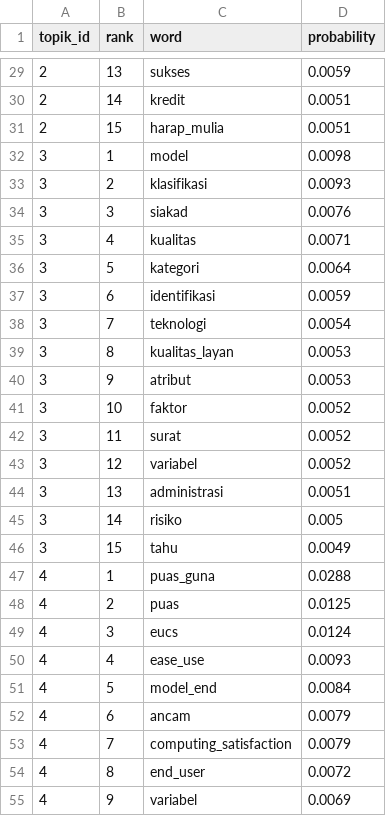
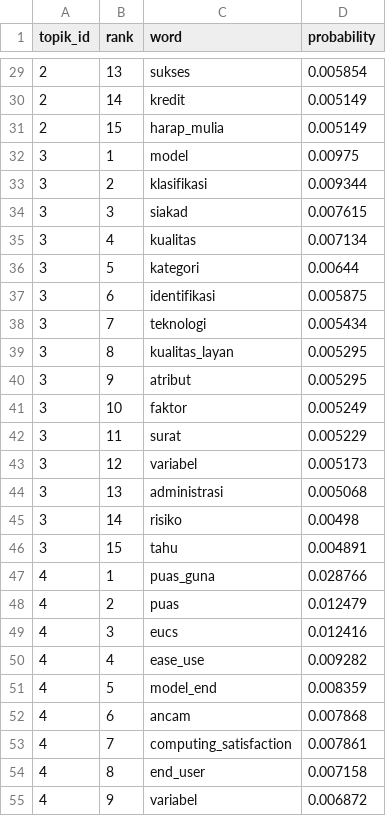
Before and after one commit to rifkyoktri-ai/lda-topik-skripsi-si-uinrf, a CSV file: _fix_final/top_words_final.csv, drawn as a sheet; only a part is shown, gaps mark what is left out; the diff covers the shown part only.

```diff
--- a/_fix_final/top_words_final.csv
+++ b/_fix_final/top_words_final.csv
@@ -29,27 +29,27 @@ topik_id,rank,word,probability
-2,13,sukses,0.0059
-2,14,kredit,0.0051
-2,15,harap_mulia,0.0051
-3,1,model,0.0098
-3,2,klasifikasi,0.0093
-3,3,siakad,0.0076
-3,4,kualitas,0.0071
-3,5,kategori,0.0064
-3,6,identifikasi,0.0059
-3,7,teknologi,0.0054
-3,8,kualitas_layan,0.0053
-3,9,atribut,0.0053
-3,10,faktor,0.0052
-3,11,surat,0.0052
-3,12,variabel,0.0052
-3,13,administrasi,0.0051
-3,14,risiko,0.005
-3,15,tahu,0.0049
-4,1,puas_guna,0.0288
-4,2,puas,0.0125
-4,3,eucs,0.0124
-4,4,ease_use,0.0093
-4,5,model_end,0.0084
-4,6,ancam,0.0079
-4,7,computing_satisfaction,0.0079
-4,8,end_user,0.0072
-4,9,variabel,0.0069
+2,13,sukses,0.005854
+2,14,kredit,0.005149
+2,15,harap_mulia,0.005149
+3,1,model,0.00975
+3,2,klasifikasi,0.009344
+3,3,siakad,0.007615
+3,4,kualitas,0.007134
+3,5,kategori,0.00644
+3,6,identifikasi,0.005875
+3,7,teknologi,0.005434
+3,8,kualitas_layan,0.005295
+3,9,atribut,0.005295
+3,10,faktor,0.005249
+3,11,surat,0.005229
+3,12,variabel,0.005173
+3,13,administrasi,0.005068
+3,14,risiko,0.00498
+3,15,tahu,0.004891
+4,1,puas_guna,0.028766
+4,2,puas,0.012479
+4,3,eucs,0.012416
+4,4,ease_use,0.009282
+4,5,model_end,0.008359
+4,6,ancam,0.007868
+4,7,computing_satisfaction,0.007861
+4,8,end_user,0.007158
+4,9,variabel,0.006872
```
Also changed, not shown: 92 edited cells elsewhere in this file, _fix_final/evaluation_summary.csv, _fix_final/topic_by_year_final.csv, 44 other files.
